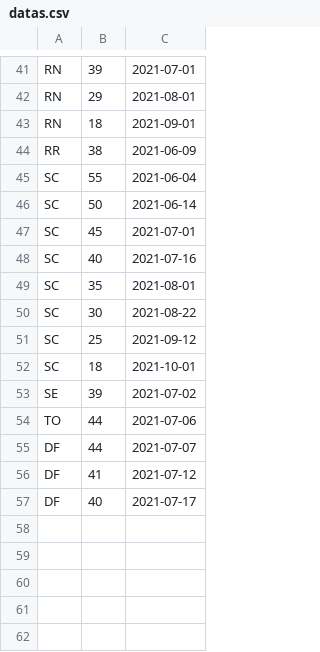
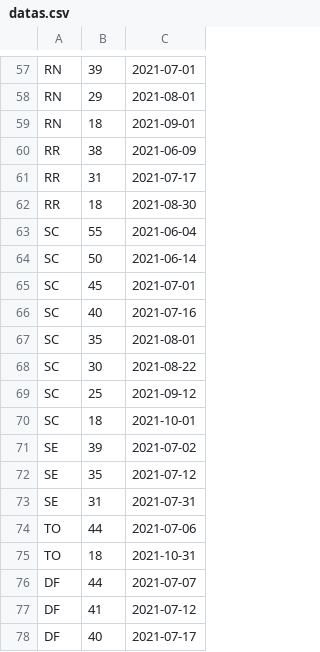
Before and after one commit to benetche/tf_poo, a CSV file: src/resources/datas.csv, drawn as a sheet; only a part is shown, gaps mark what is left out; the diff covers the shown part only; the diff names each change by its address in the sheet, - before the commit and + after, or states it on an @@ line.

```diff
--- a/src/resources/datas.csv
+++ b/src/resources/datas.csv
+row 61: RR | 31 | 2021-07-17
+row 62: RR | 18 | 2021-08-30
+row 72: SE | 35 | 2021-07-12
+row 73: SE | 31 | 2021-07-31
+row 75: TO | 18 | 2021-10-31
```
Also changed, not shown: 16 added rows and 1 edited cell elsewhere in this file.
